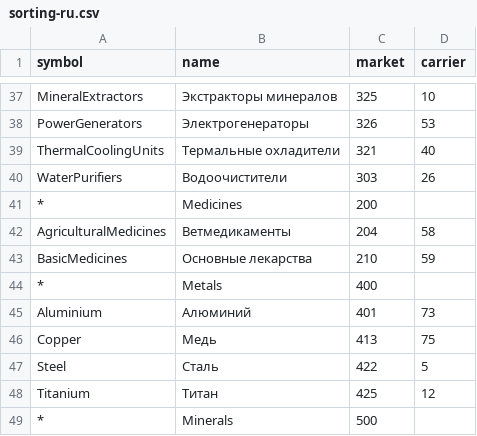
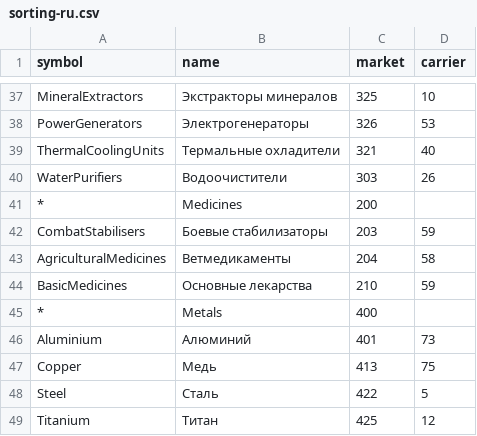
Before and after one commit to karolnowacki/edmc-colonisation-plugin, a CSV file: L10n/sorting-ru.csv, drawn as a sheet; only a part is shown, gaps mark what is left out; the shorter side is filled out with more unchanged rows; the diff names each change by its address in the sheet, - before the commit and + after, or states it on an @@ line.

Commit message:
Added filter to show only required commodities and added load market data on landing for available commodities; minor style fixes

```diff
--- a/L10n/sorting-ru.csv
+++ b/L10n/sorting-ru.csv
+row 42: CombatStabilisers | Боевые стабилизаторы | 203 | 59
```
Also changed, not shown: L10n/sorting-en.csv, 4 other files.
